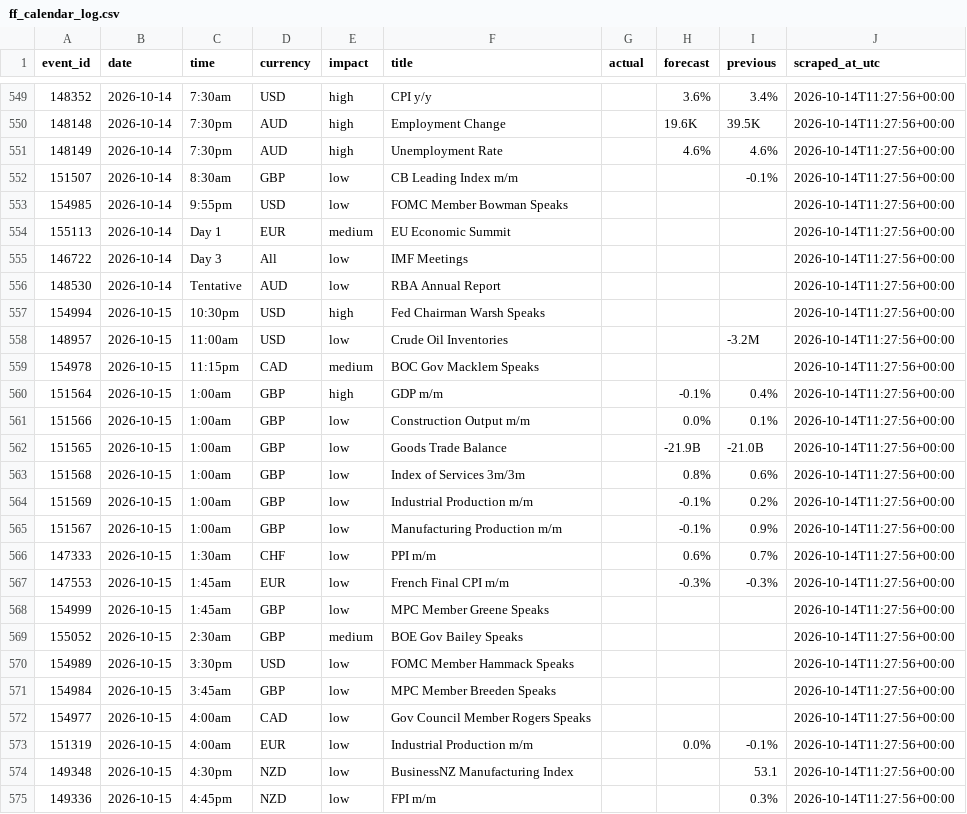
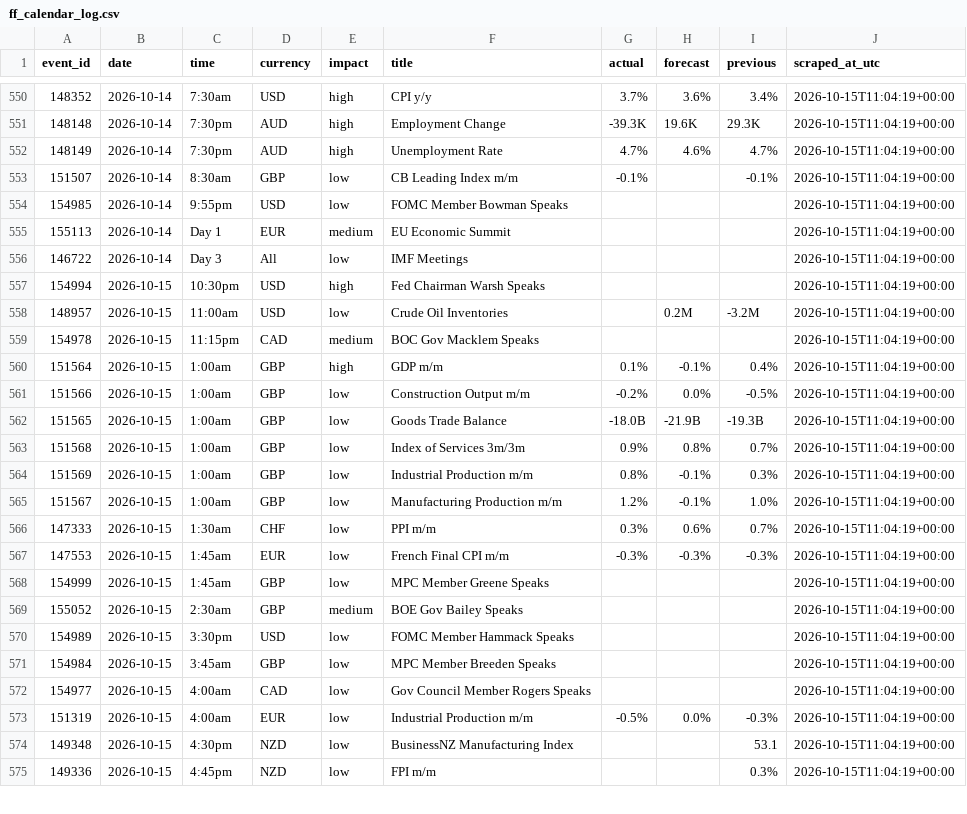
Before and after one commit to wahazzin/quant-trading-ten-strategies-rejected, a CSV file: data/ff_calendar_log.csv, drawn as a sheet; only a part is shown, gaps mark what is left out; the diff covers the shown part only.

```diff
--- a/data/ff_calendar_log.csv
+++ b/data/ff_calendar_log.csv
@@ -549,27 +550,26 @@ event_id,date,time,currency,impact,title,actual,forecast,previous,scraped_at_utc
-148352,2026-10-14,7:30am,USD,high,CPI y/y,,3.6%,3.4%,2026-10-14T11:27:56+00:00
-148148,2026-10-14,7:30pm,AUD,high,Employment Change,,19.6K,39.5K,2026-10-14T11:27:56+00:00
-148149,2026-10-14,7:30pm,AUD,high,Unemployment Rate,,4.6%,4.6%,2026-10-14T11:27:56+00:00
-151507,2026-10-14,8:30am,GBP,low,CB Leading Index m/m,,,-0.1%,2026-10-14T11:27:56+00:00
-154985,2026-10-14,9:55pm,USD,low,FOMC Member Bowman Speaks,,,,2026-10-14T11:27:56+00:00
-155113,2026-10-14,Day 1,EUR,medium,EU Economic Summit,,,,2026-10-14T11:27:56+00:00
-146722,2026-10-14,Day 3,All,low,IMF Meetings,,,,2026-10-14T11:27:56+00:00
-148530,2026-10-14,Tentative,AUD,low,RBA Annual Report,,,,2026-10-14T11:27:56+00:00
-154994,2026-10-15,10:30pm,USD,high,Fed Chairman Warsh Speaks,,,,2026-10-14T11:27:56+00:00
-148957,2026-10-15,11:00am,USD,low,Crude Oil Inventories,,,-3.2M,2026-10-14T11:27:56+00:00
-154978,2026-10-15,11:15pm,CAD,medium,BOC Gov Macklem Speaks,,,,2026-10-14T11:27:56+00:00
-151564,2026-10-15,1:00am,GBP,high,GDP m/m,,-0.1%,0.4%,2026-10-14T11:27:56+00:00
-151566,2026-10-15,1:00am,GBP,low,Construction Output m/m,,0.0%,0.1%,2026-10-14T11:27:56+00:00
-151565,2026-10-15,1:00am,GBP,low,Goods Trade Balance,,-21.9B,-21.0B,2026-10-14T11:27:56+00:00
-151568,2026-10-15,1:00am,GBP,low,Index of Services 3m/3m,,0.8%,0.6%,2026-10-14T11:27:56+00:00
-151569,2026-10-15,1:00am,GBP,low,Industrial Production m/m,,-0.1%,0.2%,2026-10-14T11:27:56+00:00
-151567,2026-10-15,1:00am,GBP,low,Manufacturing Production m/m,,-0.1%,0.9%,2026-10-14T11:27:56+00:00
-147333,2026-10-15,1:30am,CHF,low,PPI m/m,,0.6%,0.7%,2026-10-14T11:27:56+00:00
-147553,2026-10-15,1:45am,EUR,low,French Final CPI m/m,,-0.3%,-0.3%,2026-10-14T11:27:56+00:00
-154999,2026-10-15,1:45am,GBP,low,MPC Member Greene Speaks,,,,2026-10-14T11:27:56+00:00
-155052,2026-10-15,2:30am,GBP,medium,BOE Gov Bailey Speaks,,,,2026-10-14T11:27:56+00:00
-154989,2026-10-15,3:30pm,USD,low,FOMC Member Hammack Speaks,,,,2026-10-14T11:27:56+00:00
-154984,2026-10-15,3:45am,GBP,low,MPC Member Breeden Speaks,,,,2026-10-14T11:27:56+00:00
-154977,2026-10-15,4:00am,CAD,low,Gov Council Member Rogers Speaks,,,,2026-10-14T11:27:56+00:00
-151319,2026-10-15,4:00am,EUR,low,Industrial Production m/m,,0.0%,-0.1%,2026-10-14T11:27:56+00:00
-149348,2026-10-15,4:30pm,NZD,low,BusinessNZ Manufacturing Index,,,53.1,2026-10-14T11:27:56+00:00
-149336,2026-10-15,4:45pm,NZD,low,FPI m/m,,,0.3%,2026-10-14T11:27:56+00:00
+148352,2026-10-14,7:30am,USD,high,CPI y/y,3.7%,3.6%,3.4%,2026-10-15T11:04:19+00:00
+148148,2026-10-14,7:30pm,AUD,high,Employment Change,-39.3K,19.6K,29.3K,2026-10-15T11:04:19+00:00
+148149,2026-10-14,7:30pm,AUD,high,Unemployment Rate,4.7%,4.6%,4.7%,2026-10-15T11:04:19+00:00
+151507,2026-10-14,8:30am,GBP,low,CB Leading Index m/m,-0.1%,,-0.1%,2026-10-15T11:04:19+00:00
+154985,2026-10-14,9:55pm,USD,low,FOMC Member Bowman Speaks,,,,2026-10-15T11:04:19+00:00
+155113,2026-10-14,Day 1,EUR,medium,EU Economic Summit,,,,2026-10-15T11:04:19+00:00
+146722,2026-10-14,Day 3,All,low,IMF Meetings,,,,2026-10-15T11:04:19+00:00
+154994,2026-10-15,10:30pm,USD,high,Fed Chairman Warsh Speaks,,,,2026-10-15T11:04:19+00:00
+148957,2026-10-15,11:00am,USD,low,Crude Oil Inventories,,0.2M,-3.2M,2026-10-15T11:04:19+00:00
+154978,2026-10-15,11:15pm,CAD,medium,BOC Gov Macklem Speaks,,,,2026-10-15T11:04:19+00:00
+151564,2026-10-15,1:00am,GBP,high,GDP m/m,0.1%,-0.1%,0.4%,2026-10-15T11:04:19+00:00
+151566,2026-10-15,1:00am,GBP,low,Construction Output m/m,-0.2%,0.0%,-0.5%,2026-10-15T11:04:19+00:00
+151565,2026-10-15,1:00am,GBP,low,Goods Trade Balance,-18.0B,-21.9B,-19.3B,2026-10-15T11:04:19+00:00
+151568,2026-10-15,1:00am,GBP,low,Index of Services 3m/3m,0.9%,0.8%,0.7%,2026-10-15T11:04:19+00:00
+151569,2026-10-15,1:00am,GBP,low,Industrial Production m/m,0.8%,-0.1%,0.3%,2026-10-15T11:04:19+00:00
+151567,2026-10-15,1:00am,GBP,low,Manufacturing Production m/m,1.2%,-0.1%,1.0%,2026-10-15T11:04:19+00:00
+147333,2026-10-15,1:30am,CHF,low,PPI m/m,0.3%,0.6%,0.7%,2026-10-15T11:04:19+00:00
+147553,2026-10-15,1:45am,EUR,low,French Final CPI m/m,-0.3%,-0.3%,-0.3%,2026-10-15T11:04:19+00:00
+154999,2026-10-15,1:45am,GBP,low,MPC Member Greene Speaks,,,,2026-10-15T11:04:19+00:00
+155052,2026-10-15,2:30am,GBP,medium,BOE Gov Bailey Speaks,,,,2026-10-15T11:04:19+00:00
+154989,2026-10-15,3:30pm,USD,low,FOMC Member Hammack Speaks,,,,2026-10-15T11:04:19+00:00
+154984,2026-10-15,3:45am,GBP,low,MPC Member Breeden Speaks,,,,2026-10-15T11:04:19+00:00
+154977,2026-10-15,4:00am,CAD,low,Gov Council Member Rogers Speaks,,,,2026-10-15T11:04:19+00:00
+151319,2026-10-15,4:00am,EUR,low,Industrial Production m/m,-0.5%,0.0%,-0.3%,2026-10-15T11:04:19+00:00
+149348,2026-10-15,4:30pm,NZD,low,BusinessNZ Manufacturing Index,,,53.1,2026-10-15T11:04:19+00:00
+149336,2026-10-15,4:45pm,NZD,low,FPI m/m,,,0.3%,2026-10-15T11:04:19+00:00
```
Also changed, not shown: 1 added row and 92 edited cells elsewhere in this file.
